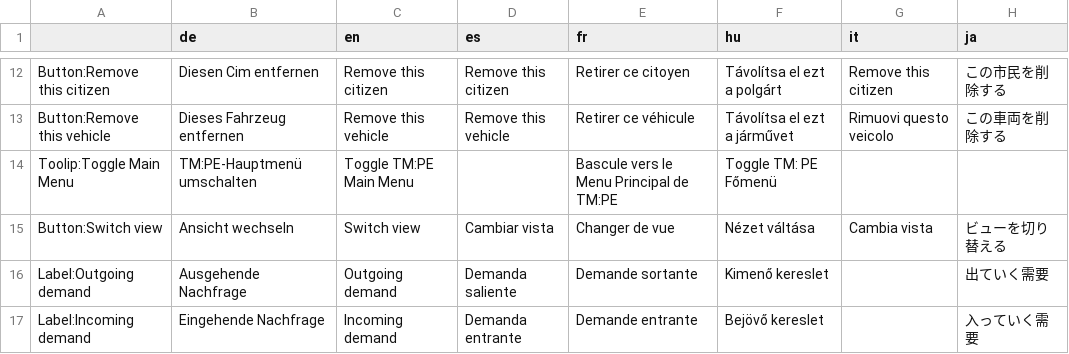
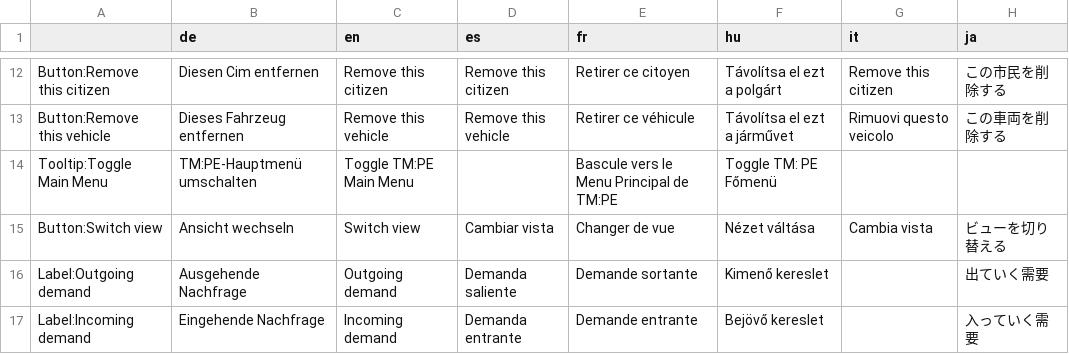
Before and after one commit to CitiesSkylinesMods/TMPE, a CSV file: TLM/TLM/Resources/Translations/Menu.csv, drawn as a sheet; only a part is shown, gaps mark what is left out; the diff names each change by its address in the sheet, - before the commit and + after, or states it on an @@ line.

Commit message:
Fixed typo in main menu tooltip

```diff
--- a/TLM/TLM/Resources/Translations/Menu.csv
+++ b/TLM/TLM/Resources/Translations/Menu.csv
-A14: Toolip:Toggle Main Menu
+A14: Tooltip:Toggle Main Menu
```
Also changed, not shown: 1 other file.
